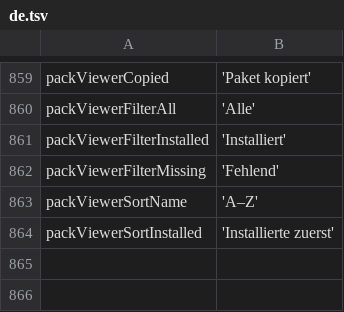
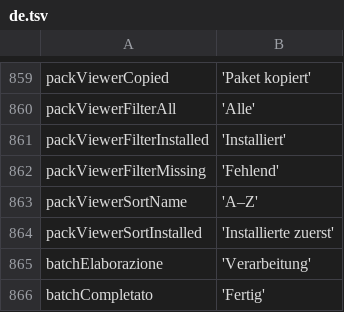
Before and after one commit to ImSteazyyy/icon-formatter, a TSV file: icon_formatter/tool/l10n/de.tsv, drawn as a sheet; only a part is shown, gaps mark what is left out.

```diff
--- a/icon_formatter/tool/l10n/de.tsv
+++ b/icon_formatter/tool/l10n/de.tsv
@@ -864 +864,3 @@ packViewerSortName	'A–Z'
 packViewerSortInstalled	'Installierte zuerst'
+batchElaborazione	'Verarbeitung'
+batchCompletato	'Fertig'
```
Also changed, not shown: icon_formatter/tool/l10n/en.tsv, icon_formatter/tool/l10n/es.tsv, 22 other files.
